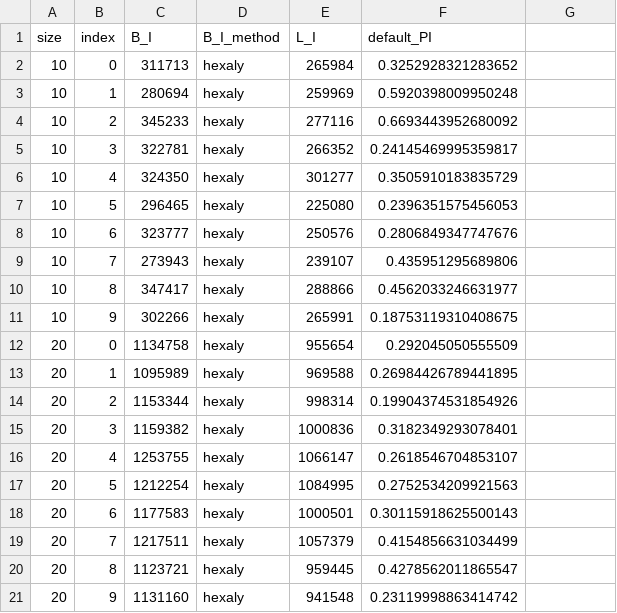
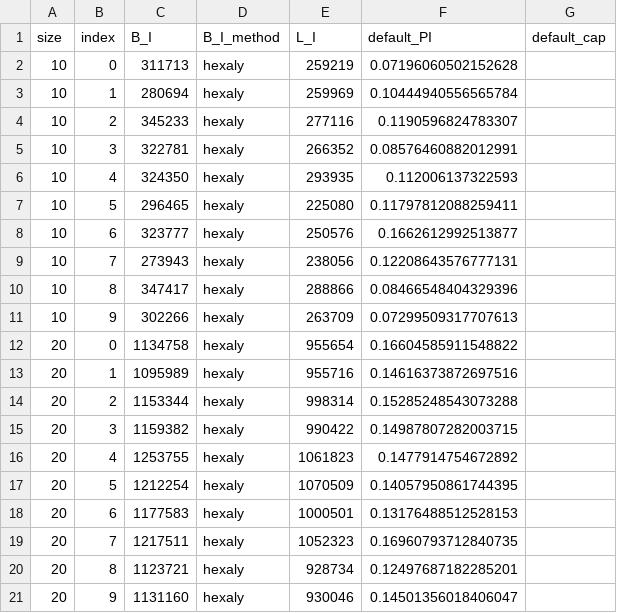
Before and after one commit to SoerenWilkening/constraint-oriented-biased-quantum-search, a CSV file: benchmarks/baselines_frozen.csv, drawn as a sheet; only a part is shown; the diff covers the shown part only.

```diff
--- a/benchmarks/baselines_frozen.csv
+++ b/benchmarks/baselines_frozen.csv
@@ -1,21 +1,21 @@
-size,index,B_I,B_I_method,L_I,default_PI
-10,0,311713,hexaly,265984,0.3252928321283652
-10,1,280694,hexaly,259969,0.5920398009950248
-10,2,345233,hexaly,277116,0.6693443952680092
-10,3,322781,hexaly,266352,0.24145469995359817
-10,4,324350,hexaly,301277,0.3505910183835729
-10,5,296465,hexaly,225080,0.2396351575456053
-10,6,323777,hexaly,250576,0.2806849347747676
-10,7,273943,hexaly,239107,0.435951295689806
-10,8,347417,hexaly,288866,0.4562033246631977
-10,9,302266,hexaly,265991,0.18753119310408675
-20,0,1134758,hexaly,955654,0.292045050555509
-20,1,1095989,hexaly,969588,0.26984426789441895
-20,2,1153344,hexaly,998314,0.19904374531854926
-20,3,1159382,hexaly,1000836,0.3182349293078401
-20,4,1253755,hexaly,1066147,0.2618546704853107
-20,5,1212254,hexaly,1084995,0.2752534209921563
-20,6,1177583,hexaly,1000501,0.30115918625500143
-20,7,1217511,hexaly,1057379,0.4154856631034499
-20,8,1123721,hexaly,959445,0.4278562011865547
-20,9,1131160,hexaly,941548,0.23119998863414742
+size,index,B_I,B_I_method,L_I,default_PI,default_cap
+10,0,311713,hexaly,259219,0.07196060502152628,
+10,1,280694,hexaly,259969,0.10444940556565784,
+10,2,345233,hexaly,277116,0.1190596824783307,
+10,3,322781,hexaly,266352,0.08576460882012991,
+10,4,324350,hexaly,293935,0.112006137322593,
+10,5,296465,hexaly,225080,0.11797812088259411,
+10,6,323777,hexaly,250576,0.1662612992513877,
+10,7,273943,hexaly,238056,0.12208643576777131,
+10,8,347417,hexaly,288866,0.08466548404329396,
+10,9,302266,hexaly,263709,0.07299509317707613,
+20,0,1134758,hexaly,955654,0.16604585911548822,
+20,1,1095989,hexaly,955716,0.14616373872697516,
+20,2,1153344,hexaly,998314,0.15285248543073288,
+20,3,1159382,hexaly,990422,0.14987807282003715,
+20,4,1253755,hexaly,1061823,0.1477914754672892,
+20,5,1212254,hexaly,1070509,0.14057950861744395,
+20,6,1177583,hexaly,1000501,0.13176488512528153,
+20,7,1217511,hexaly,1052323,0.16960793712840735,
+20,8,1123721,hexaly,928734,0.12497687182285201,
+20,9,1131160,hexaly,930046,0.14501356018406047,
```
Also changed, not shown: 126 edited cells elsewhere in this file.
